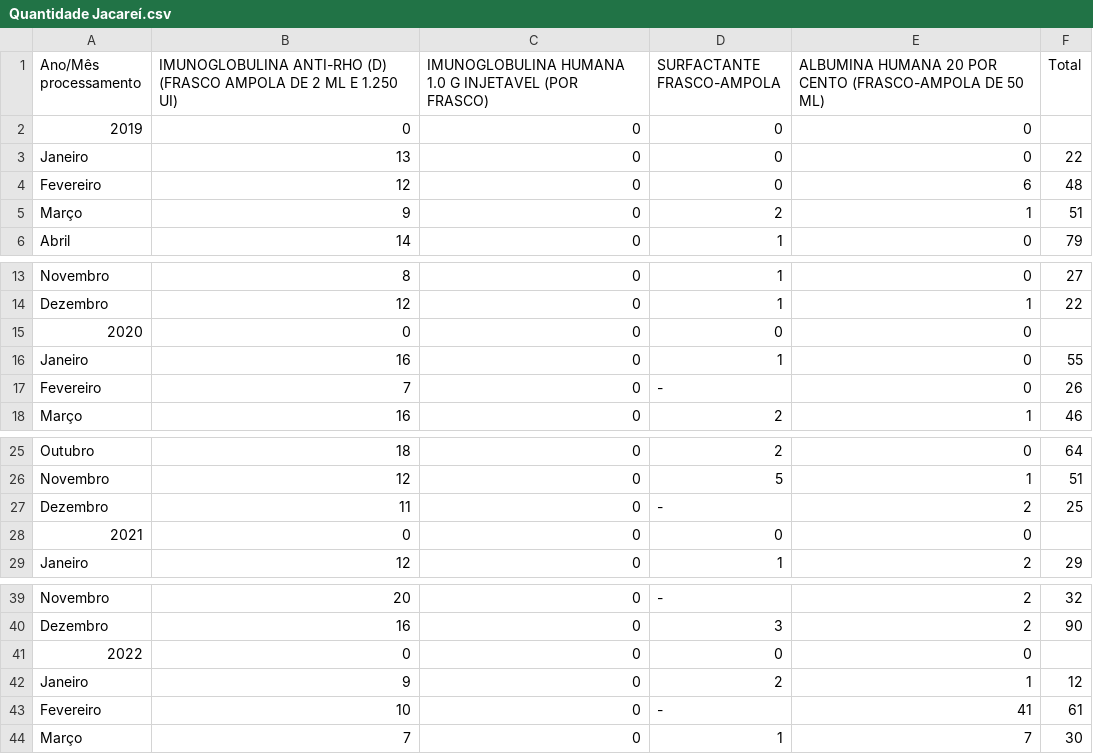
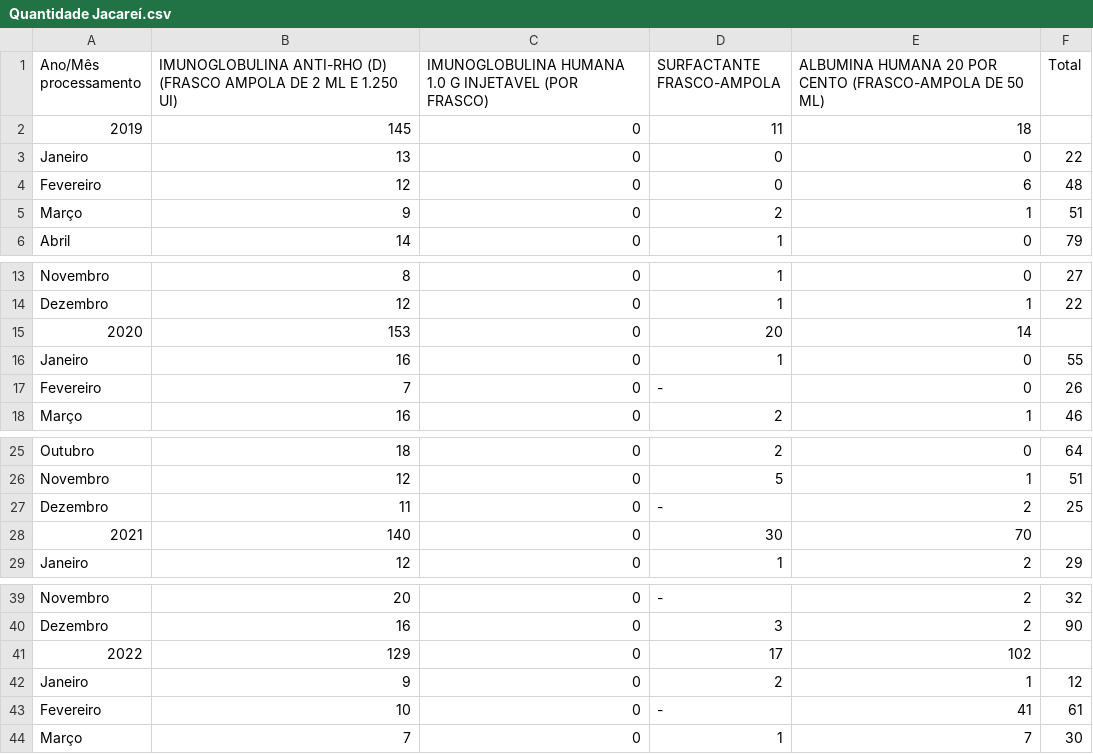
Before and after one commit to equipedevo/API_1, a CSV file: src/tables/Medicamentos/Quantidade Jacareí.csv, drawn as a sheet; only a part is shown, gaps mark what is left out.

```diff
--- a/src/tables/Medicamentos/Quantidade Jacareí.csv
+++ b/src/tables/Medicamentos/Quantidade Jacareí.csv
@@ -1,3 +1,3 @@
 "Ano/Mês processamento", "IMUNOGLOBULINA ANTI-RHO (D) (FRASCO AMPOLA DE 2 ML E 1.250 UI)", "IMUNOGLOBULINA HUMANA 1.0 G INJETAVEL (POR FRASCO)", "SURFACTANTE FRASCO-AMPOLA", "ALBUMINA HUMANA 20 POR CENTO (FRASCO-AMPOLA DE 50 ML)", "Total"
-"2019", 0, 0, 0, 0
+"2019", 145, 0, 11, 18
 "Janeiro", 13, 0, 0, 0, 22
@@ -14,3 +14,3 @@
 "Dezembro",12,0,1,1,22
-"2020", 0, 0, 0, 0
+"2020", 153, 0, 20, 14
 "Janeiro",16,0,1,0,55
@@ -27,3 +27,3 @@
 "Dezembro",11,0,-,2,25
-"2021", 0, 0, 0, 0
+"2021", 140, 0, 30, 70
 "Janeiro",12,0,1,2,29
@@ -40,3 +40,3 @@
 "Dezembro",16,0,3,2,90
-"2022", 0, 0, 0, 0
+"2022", 129, 0, 17, 102
 "Janeiro",9,0,2,1,12
```
Also changed, not shown: src/tables/Medicamentos/Gastos São José dos Campos.csv, src/tables/Medicamentos/Quantidade São José dos Campos.csv, 1 other file.
